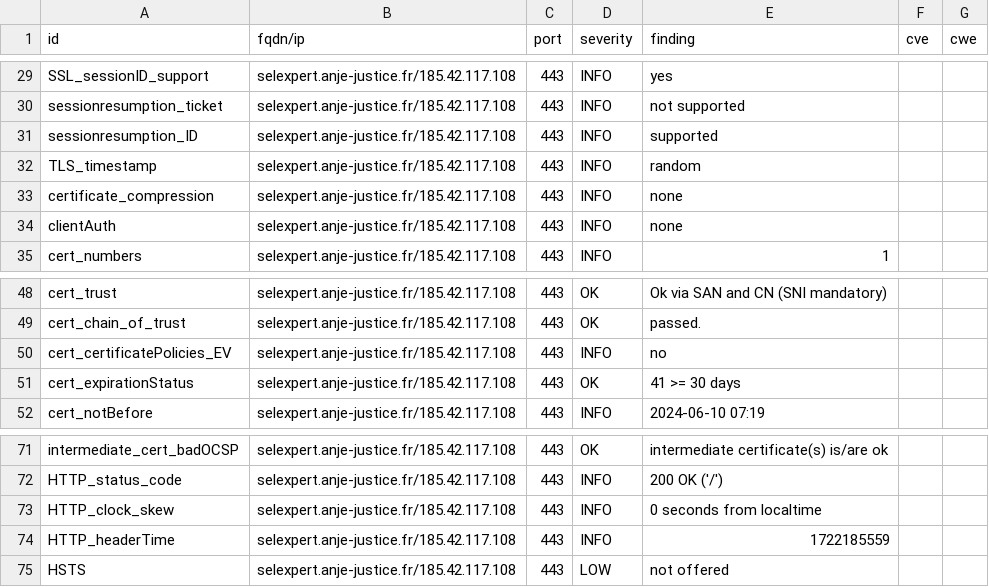
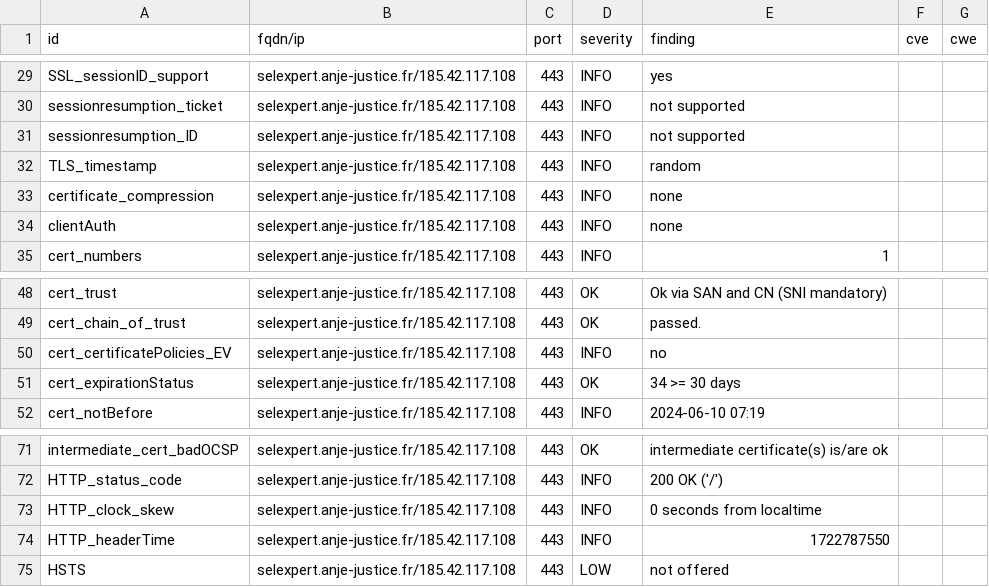
Before and after one commit to julienracine/dashlord, a CSV file: results/aHR0cHM6Ly9zZWxleHBlcnQuYW5qZS1qdXN0aWNlLmZy/testssl.csv, drawn as a sheet; only a part is shown, gaps mark what is left out.

```diff
--- a/results/aHR0cHM6Ly9zZWxleHBlcnQuYW5qZS1qdXN0aWNlLmZy/testssl.csv
+++ b/results/aHR0cHM6Ly9zZWxleHBlcnQuYW5qZS1qdXN0aWNlLmZy/testssl.csv
@@ -30,3 +30,3 @@
 "sessionresumption_ticket","selexpert.anje-justice.fr/185.42.117.108","443","INFO","not supported","",""
-"sessionresumption_ID","selexpert.anje-justice.fr/185.42.117.108","443","INFO","supported","",""
+"sessionresumption_ID","selexpert.anje-justice.fr/185.42.117.108","443","INFO","not supported","",""
 "TLS_timestamp","selexpert.anje-justice.fr/185.42.117.108","443","INFO","random","",""
@@ -50,3 +50,3 @@
 "cert_certificatePolicies_EV","selexpert.anje-justice.fr/185.42.117.108","443","INFO","no","",""
-"cert_expirationStatus","selexpert.anje-justice.fr/185.42.117.108","443","OK","41 >= 30 days","",""
+"cert_expirationStatus","selexpert.anje-justice.fr/185.42.117.108","443","OK","34 >= 30 days","",""
 "cert_notBefore","selexpert.anje-justice.fr/185.42.117.108","443","INFO","2024-06-10 07:19","",""
@@ -73,3 +73,3 @@
 "HTTP_clock_skew","selexpert.anje-justice.fr/185.42.117.108","443","INFO","0 seconds from localtime","",""
-"HTTP_headerTime","selexpert.anje-justice.fr/185.42.117.108","443","INFO","1722185559","",""
+"HTTP_headerTime","selexpert.anje-justice.fr/185.42.117.108","443","INFO","1722787550","",""
 "HSTS","selexpert.anje-justice.fr/185.42.117.108","443","LOW","not offered","",""
```
Also changed, not shown: 12 other files.
